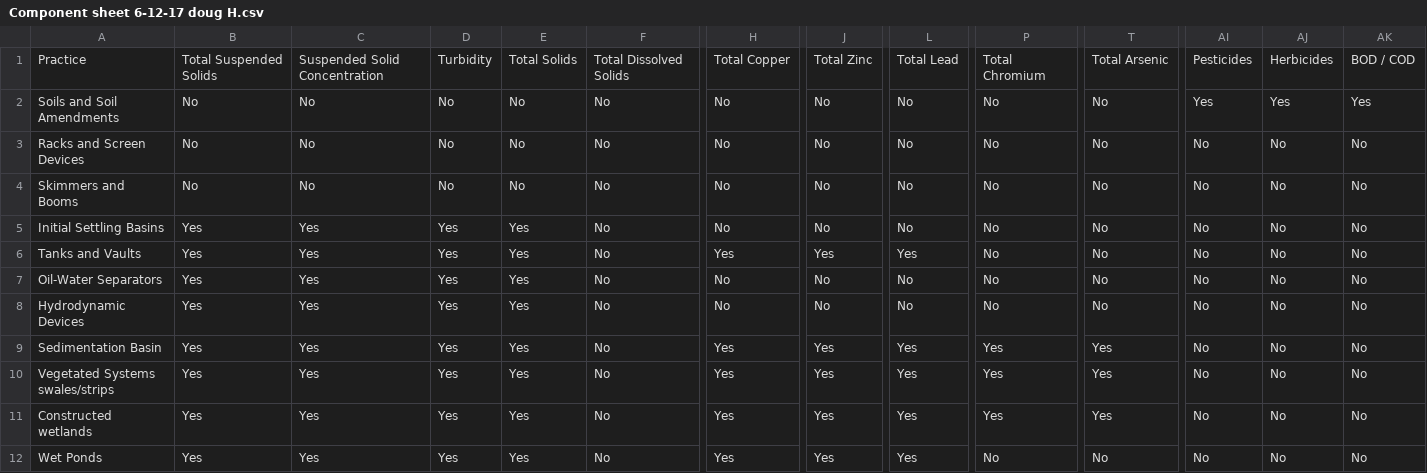
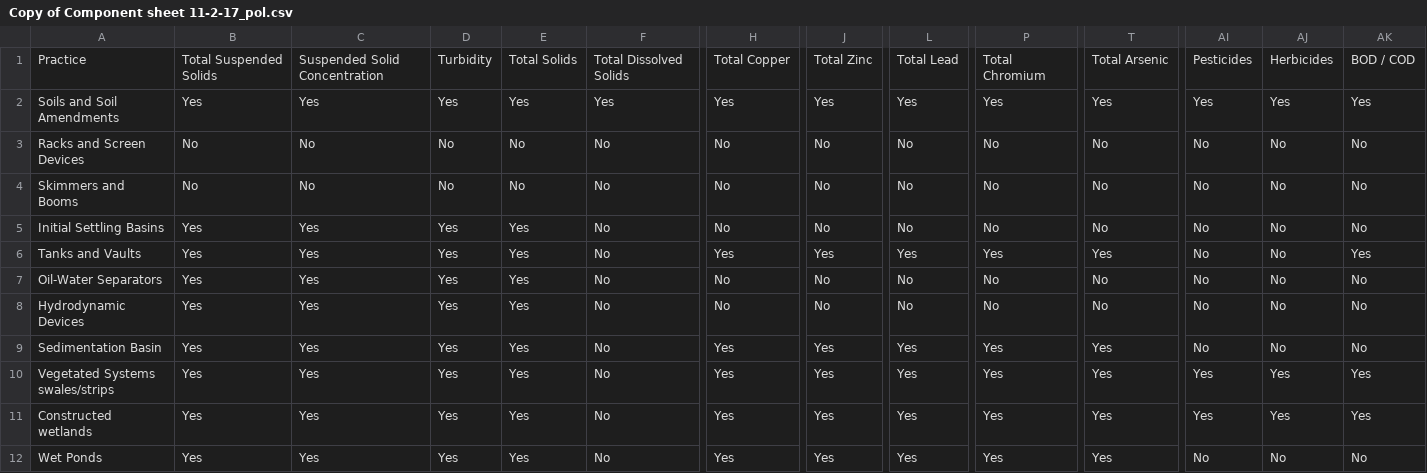
Before and after one commit to joelnc/ITRC-Draft-Tool, a CSV file: www/Copy of Component sheet 11-2-17_pol.csv (was Component sheet 6-12-17 doug H.csv), drawn as a sheet; only a part is shown, gaps mark what is left out; the diff covers the shown part only; the diff names each change by its address in the sheet, - before the commit and + after, or states it on an @@ line.

```diff
--- a/Component sheet 6-12-17 doug H.csv
+++ b/www/Copy of Component sheet 11-2-17_pol.csv
-B2: No
+B2: Yes
-C2: No
+C2: Yes
-D2: No
+D2: Yes
-E2: No
+E2: Yes
-F2: No
+F2: Yes
-H2: No
+H2: Yes
-J2: No
+J2: Yes
-L2: No
+L2: Yes
-P2: No
+P2: Yes
-T2: No
+T2: Yes
-P6: No
+P6: Yes
-T6: No
+T6: Yes
-AK6: No
+AK6: Yes
-AI10:AI11: No
+AI10:AI11: Yes
-AJ10:AJ11: No
+AJ10:AJ11: Yes
-AK10:AK11: No
+AK10:AK11: Yes
-P12: No
+P12: Yes
-T12: No
+T12: Yes
```
Also changed, not shown: 57 edited cells elsewhere in this file, 17 other files.
